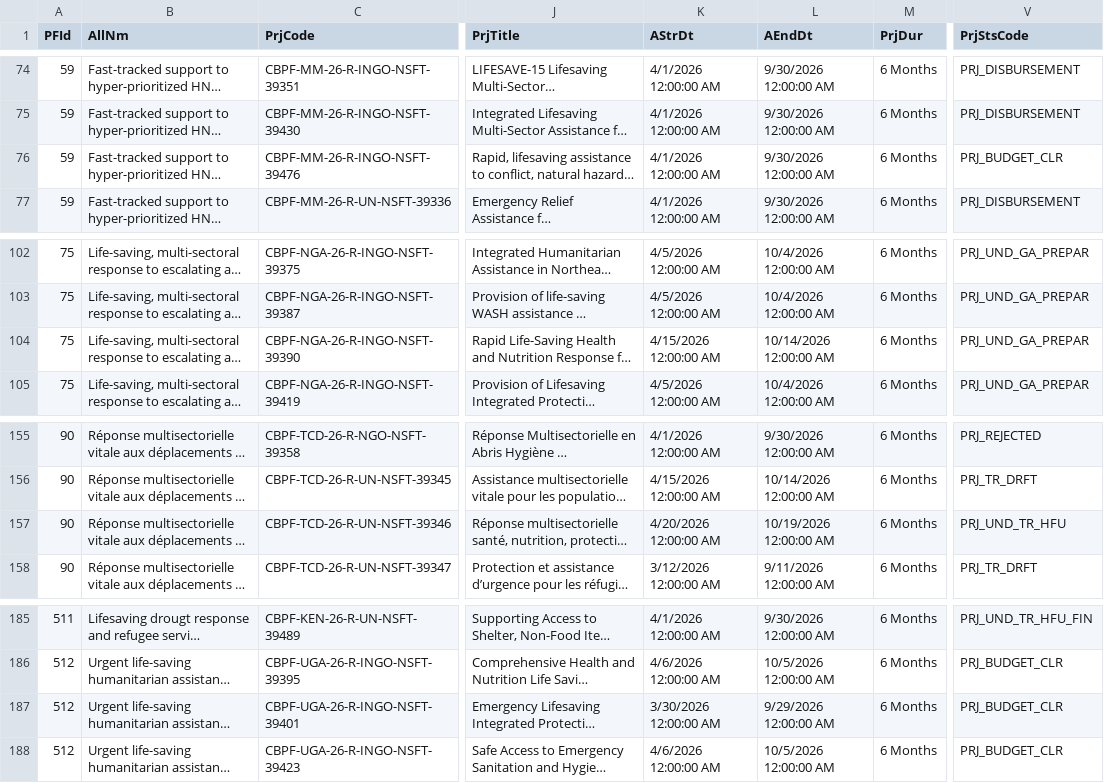
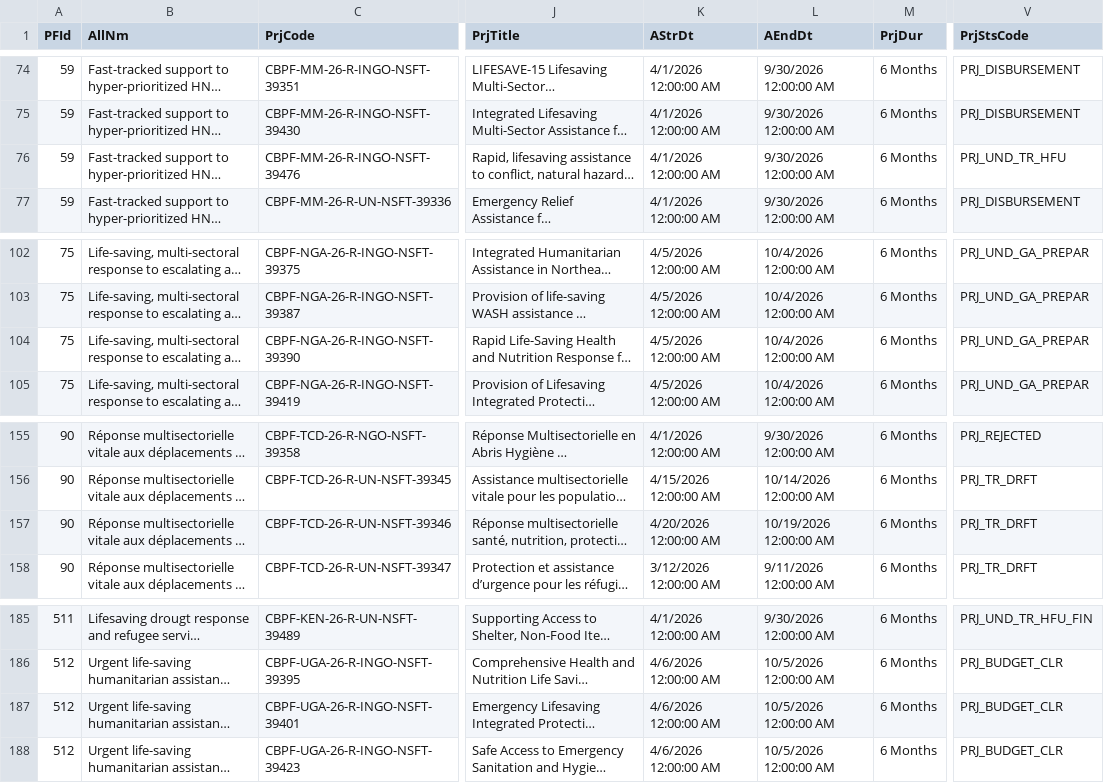
Before and after one commit to CBPFGMS/cbpfgms-data, a CSV file: utils/FT_allocations_overview_static/data/ProjectSummaryV2_2026.csv, drawn as a sheet; only a part is shown, gaps mark what is left out; long unchanged cells end in …; the diff covers the shown part only; the diff names each change by its address in the sheet, - before the commit and + after, or states it on an @@ line.

```diff
--- a/utils/FT_allocations_overview_static/data/ProjectSummaryV2_2026.csv
+++ b/utils/FT_allocations_overview_static/data/ProjectSummaryV2_2026.csv
-V76 (PrjStsCode): PRJ_BUDGET_CLR
+V76 (PrjStsCode): PRJ_UND_TR_HFU
-K104 (AStrDt): 4/15/2026 12:00:00 AM
+K104 (AStrDt): 4/5/2026 12:00:00 AM
-L104 (AEndDt): 10/14/2026 12:00:00 AM
+L104 (AEndDt): 10/4/2026 12:00:00 AM
-V157 (PrjStsCode): PRJ_UND_TR_HFU
+V157 (PrjStsCode): PRJ_TR_DRFT
-K187 (AStrDt): 3/30/2026 12:00:00 AM
+K187 (AStrDt): 4/6/2026 12:00:00 AM
-L187 (AEndDt): 9/29/2026 12:00:00 AM
+L187 (AEndDt): 10/5/2026 12:00:00 AM
```
Also changed, not shown: 22 edited cells elsewhere in this file, 2 other files.
